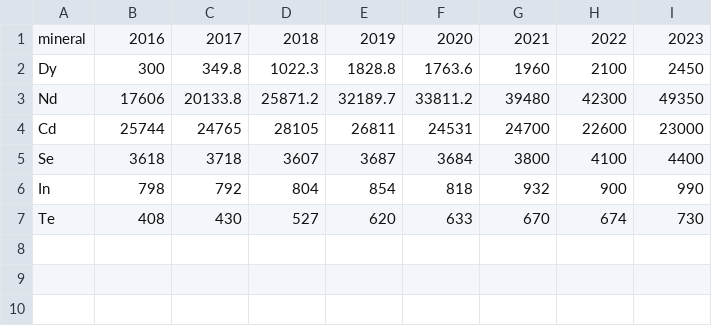
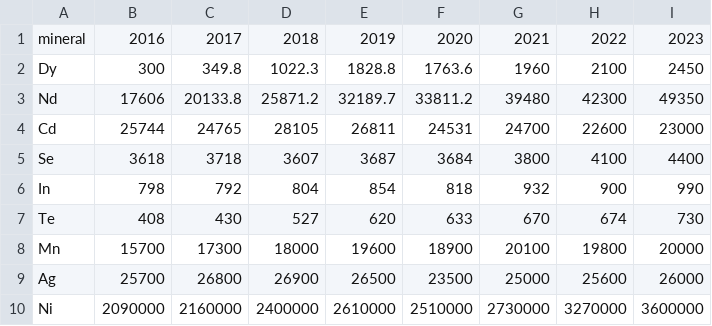
Before and after one commit to hamishbeath/IAMEE, a CSV file: inputs/mine_production_hist.csv, drawn as a sheet; the diff names each change by its address in the sheet, - before the commit and + after, or states it on an @@ line.

```diff
--- a/inputs/mine_production_hist.csv
+++ b/inputs/mine_production_hist.csv
+row 8: Mn | 15700 | 17300 | 18000 | 19600 | 18900 | 20100 | 19800 | 20000
+row 9: Ag | 25700 | 26800 | 26900 | 26500 | 23500 | 25000 | 25600 | 26000
+row 10: Ni | 2090000 | 2160000 | 2400000 | 2610000 | 2510000 | 2730000 | 3270000 | 3600000
```
Also changed, not shown: inputs/world_energy_investment.csv, 16 other files.
